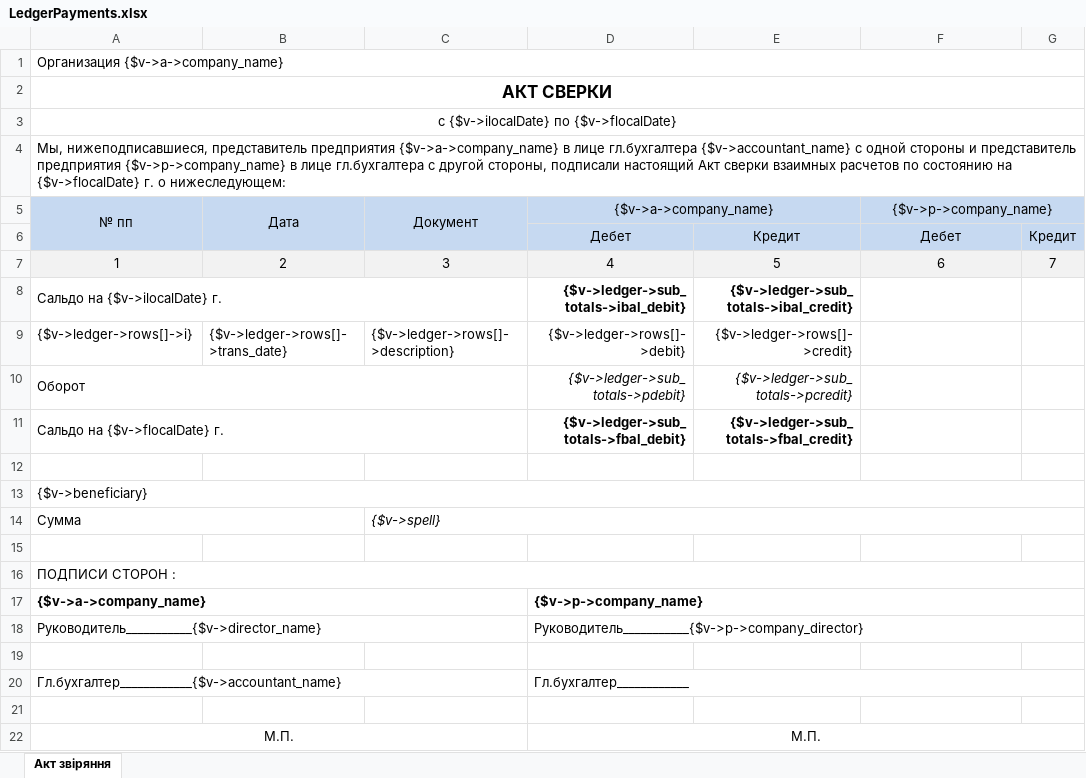
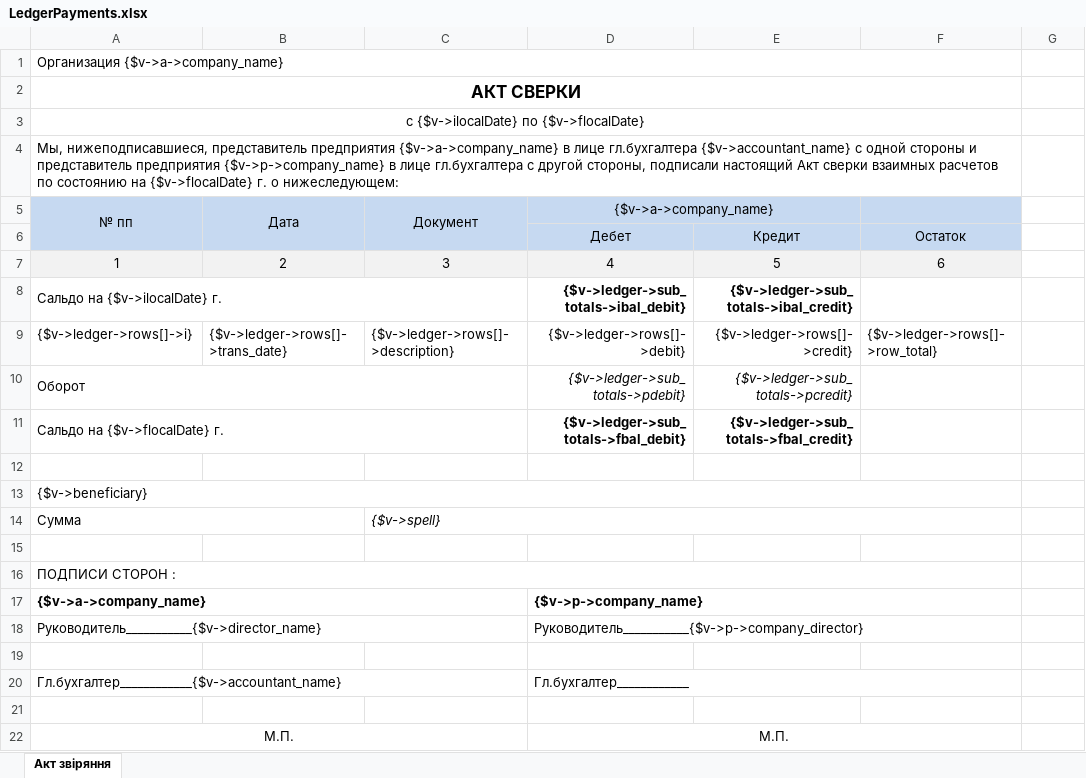
Before and after one commit to baycik/isell, an Excel workbook: application/views/rpt/ru/LedgerPayments.xlsx, sheet Акт звіряння, drawn as a sheet; values as stored, in another font and other column widths than the file's, no borders; the diff names each change by its address in the sheet, - before the commit and + after, or states it on an @@ line.

Commit message:
payments filter

```diff
--- a/application/views/rpt/ru/LedgerPayments.xlsx (sheet Акт звіряння)
+++ b/application/views/rpt/ru/LedgerPayments.xlsx (sheet Акт звіряння)
-A1:G1 merged
+A1:F1 merged
-A2:G2 merged
+A2:F2 merged
-A3:G3 merged
+A3:F3 merged
-A4:G4 merged
+A4:F4 merged
-F5: {$v->p->company_name}
+F5: (empty)
-F5:G5 merged
-G5:G6 fill: #C6D9F1
+G5:G6 fill: none
-F6: Дебет
+F6: Остаток
-G6: Кредит
+G6: (empty)
-G7: 7
+G7: (empty)
-G7 fill: #F2F2F2
+G7 fill: none
-F9: (empty)
+F9: {$v->ledger->rows[]->row_total}
-A13:G13 merged
+A13:F13 merged
-C14:G14 merged
+C14:F14 merged
-A16:G16 merged
+A16:F16 merged
-D17:G17 merged
+D17:F17 merged
-D18:G18 merged
+D18:F18 merged
-D20:G20 merged
+D20:F20 merged
-D22:G22 merged
+D22:F22 merged
```
Also changed, not shown: 6 other files.
